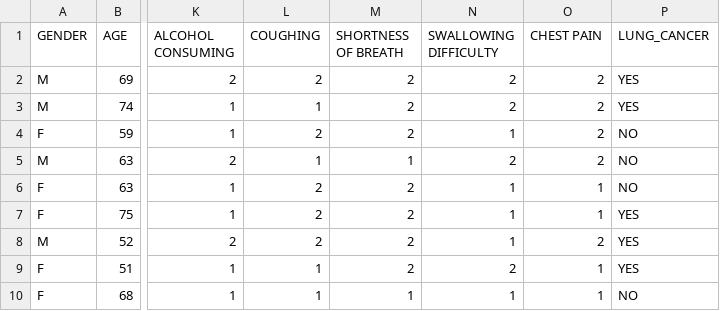
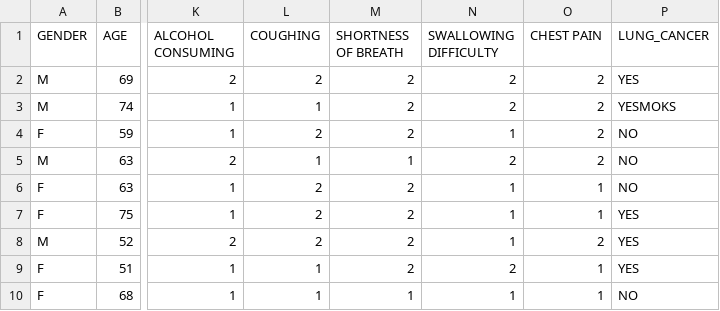
Before and after one commit to HonzaHalik/logistricka-regrese, a CSV file: survey_lung_cancerdata.csv, drawn as a sheet; only a part is shown, gaps mark what is left out; the diff names each change by its address in the sheet, - before the commit and + after, or states it on an @@ line.

```diff
--- a/survey_lung_cancerdata.csv
+++ b/survey_lung_cancerdata.csv
-P3 (LUNG_CANCER): YES
+P3 (LUNG_CANCER): YESMOKS
```
Also changed, not shown: 2 other files.
